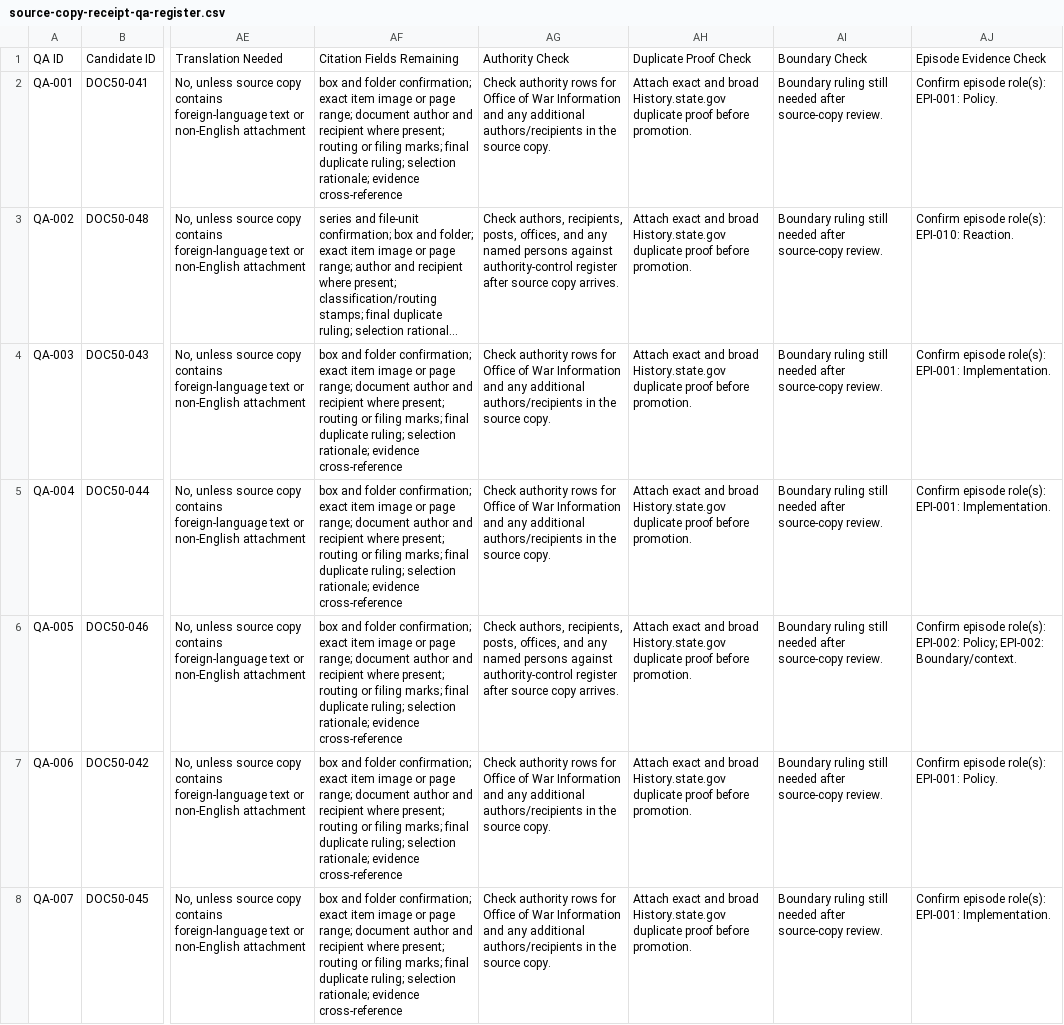
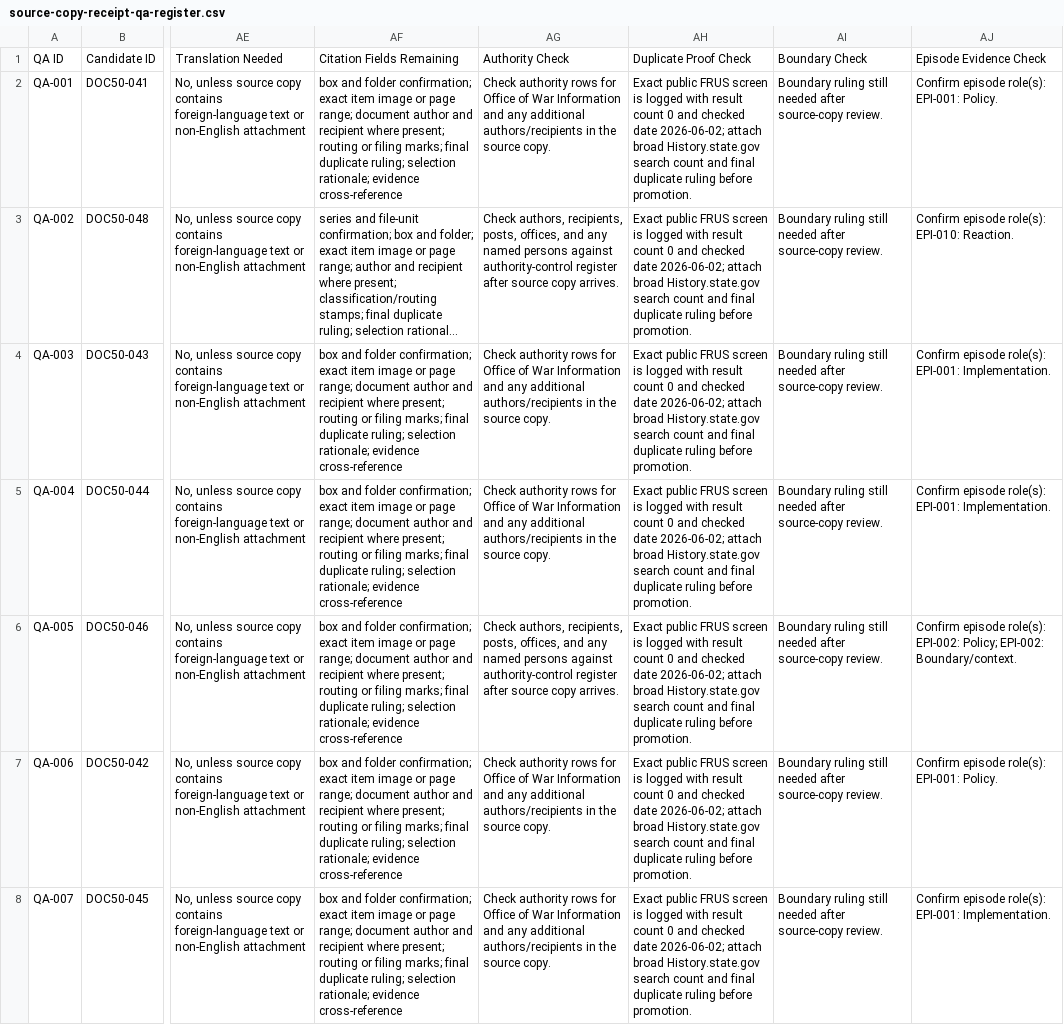
Before and after one commit to therealjameswilson/PD-WWII-, a CSV file: templates/source-copy-receipt-qa-register.csv, drawn as a sheet; only a part is shown, gaps mark what is left out; long unchanged cells end in …; the diff covers the shown part only; the diff names each change by its address in the sheet, - before the commit and + after, or states it on an @@ line.

Commit message:
Log exact FRUS duplicate screens

```diff
--- a/templates/source-copy-receipt-qa-register.csv
+++ b/templates/source-copy-receipt-qa-register.csv
-AH2:AH8: Attach exact and broad History.state.gov duplicate proof before promotion.
+AH2:AH8: Exact public FRUS screen is logged with result count 0 and checked date 2026-06-02; attach broad History.state.gov search count and final duplicate ruling before promotion.
```
Also changed, not shown: 43 edited cells elsewhere in this file, templates/compiler-readiness-scorecard.csv, templates/frus-document-assembly-register.csv, 12 other files.
